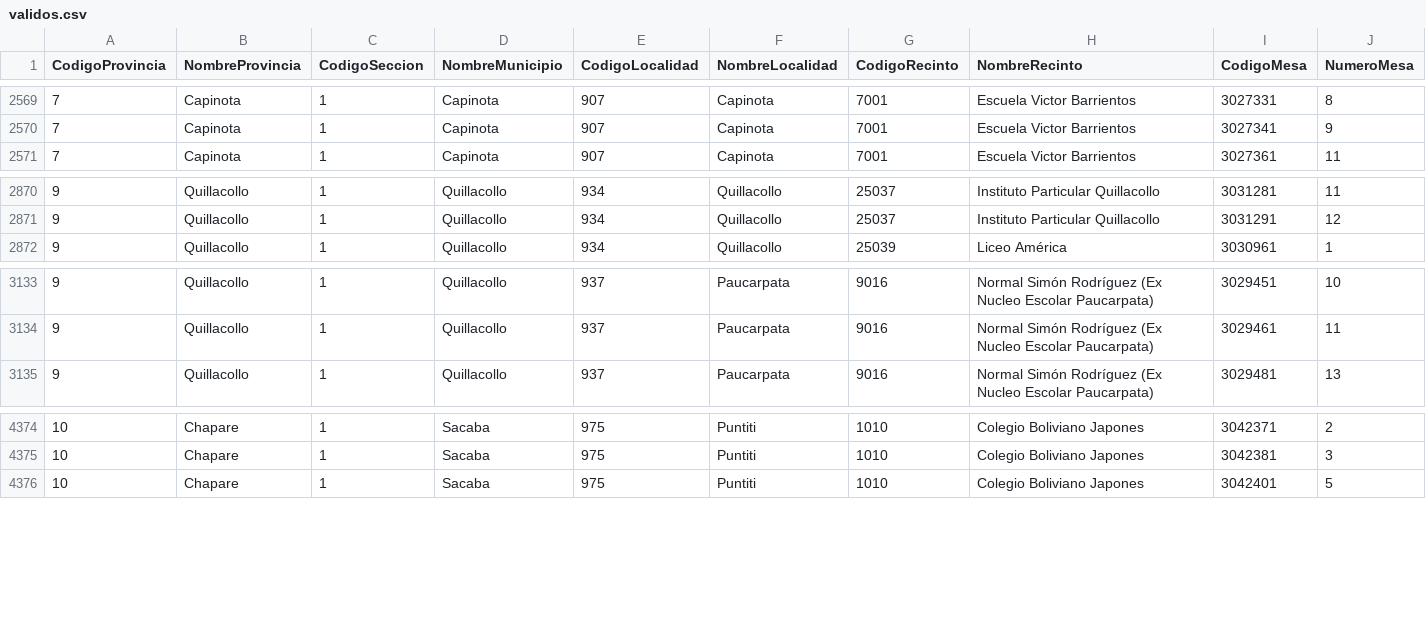
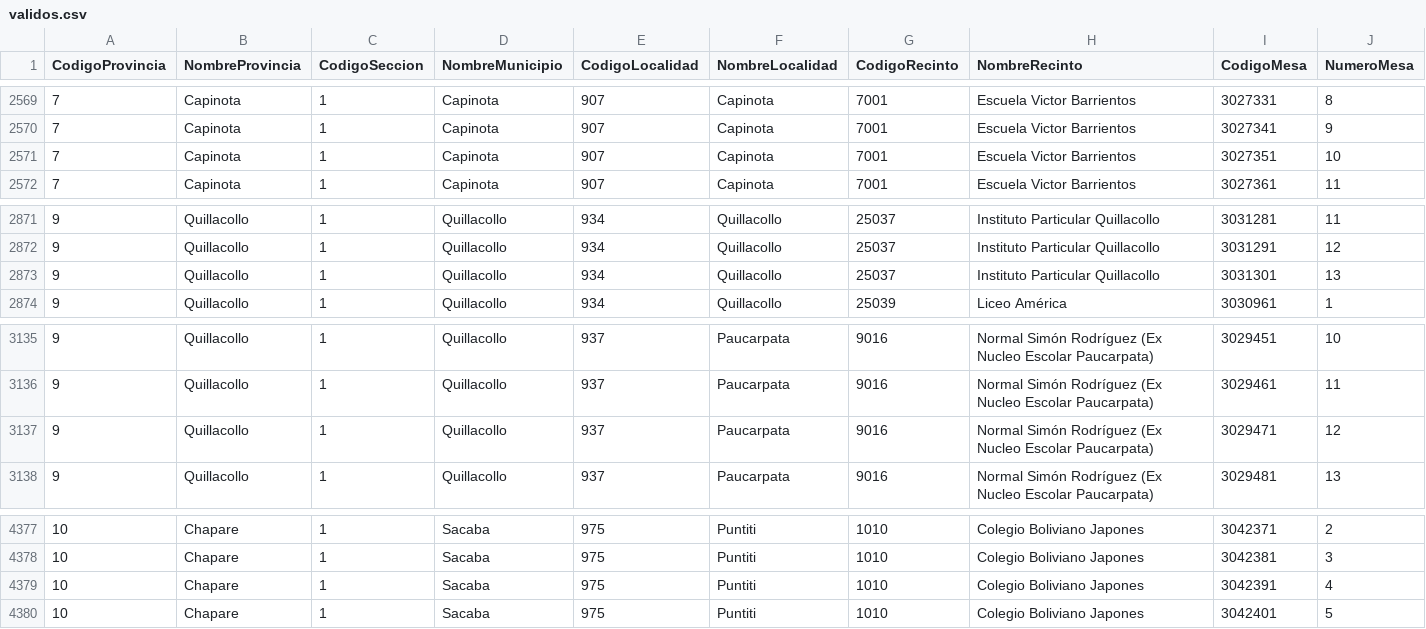
Before and after one commit to mauforonda/subnacionales2026, a CSV file: resultados/primera_vuelta/cochabamba/asambleista-poblacion/validos.csv, drawn as a sheet; only a part is shown, gaps mark what is left out; rows hold the shown columns only; the diff names each change by its address in the sheet, - before the commit and + after, or states it on an @@ line.

```diff
--- a/resultados/primera_vuelta/cochabamba/asambleista-poblacion/validos.csv
+++ b/resultados/primera_vuelta/cochabamba/asambleista-poblacion/validos.csv
+row 2571: 7 | Capinota | 1 | Capinota | 907 | Capinota | 7001 | Escuela Victor Barrientos | 3027351 | 10
+row 2873: 9 | Quillacollo | 1 | Quillacollo | 934 | Quillacollo | 25037 | Instituto Particular Quillacollo | 3031301 | 13
+row 3137: 9 | Quillacollo | 1 | Quillacollo | 937 | Paucarpata | 9016 | Normal Simón Rodríguez (Ex Nucleo Escolar Paucarpata) | 3029471 | 12
+row 4379: 10 | Chapare | 1 | Sacaba | 975 | Puntiti | 1010 | Colegio Boliviano Japones | 3042391 | 4
```
Also changed, not shown: resultados/primera_vuelta/cochabamba/asambleista-poblacion/participacion.csv, resultados/primera_vuelta/cochabamba/asambleista-territorio/participacion.csv, 29 other files.
